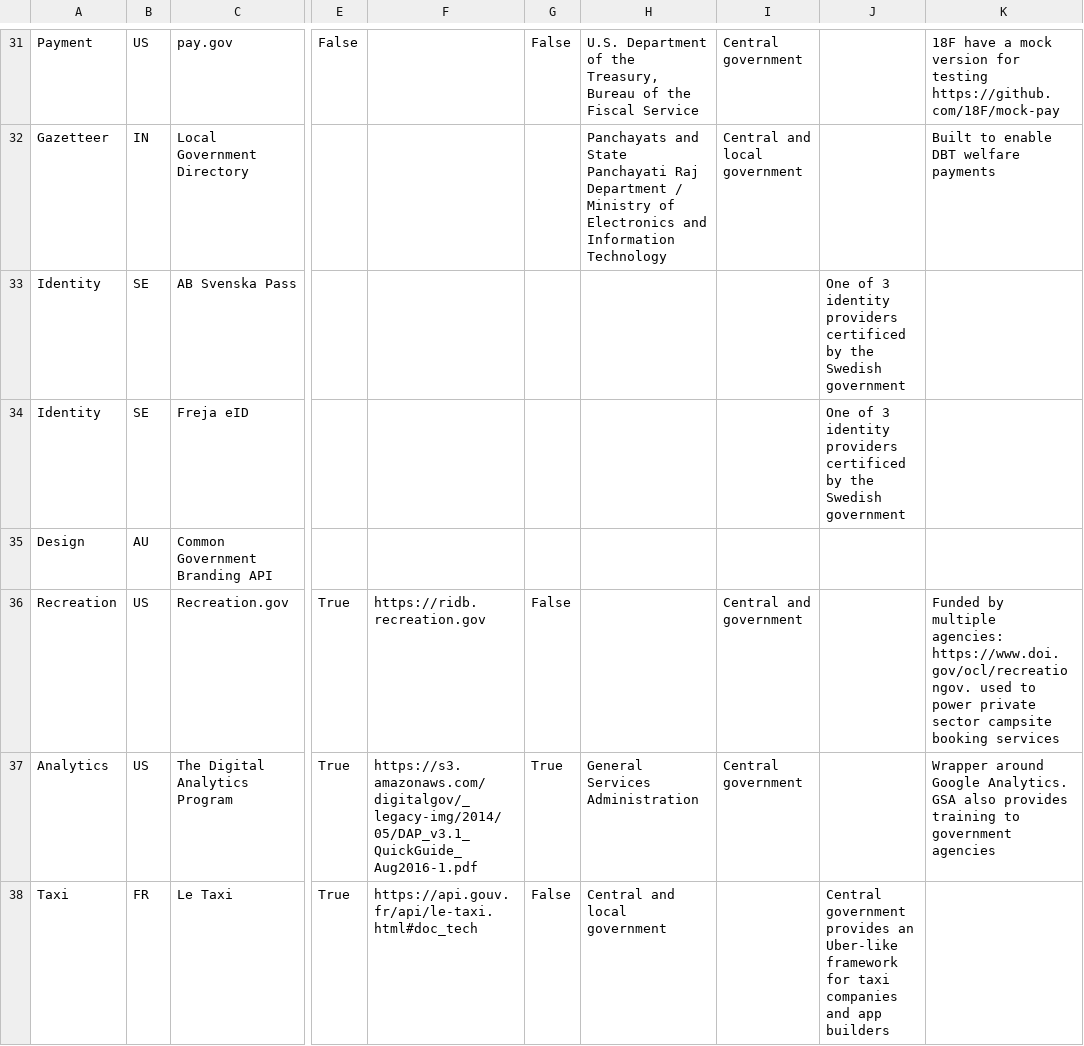
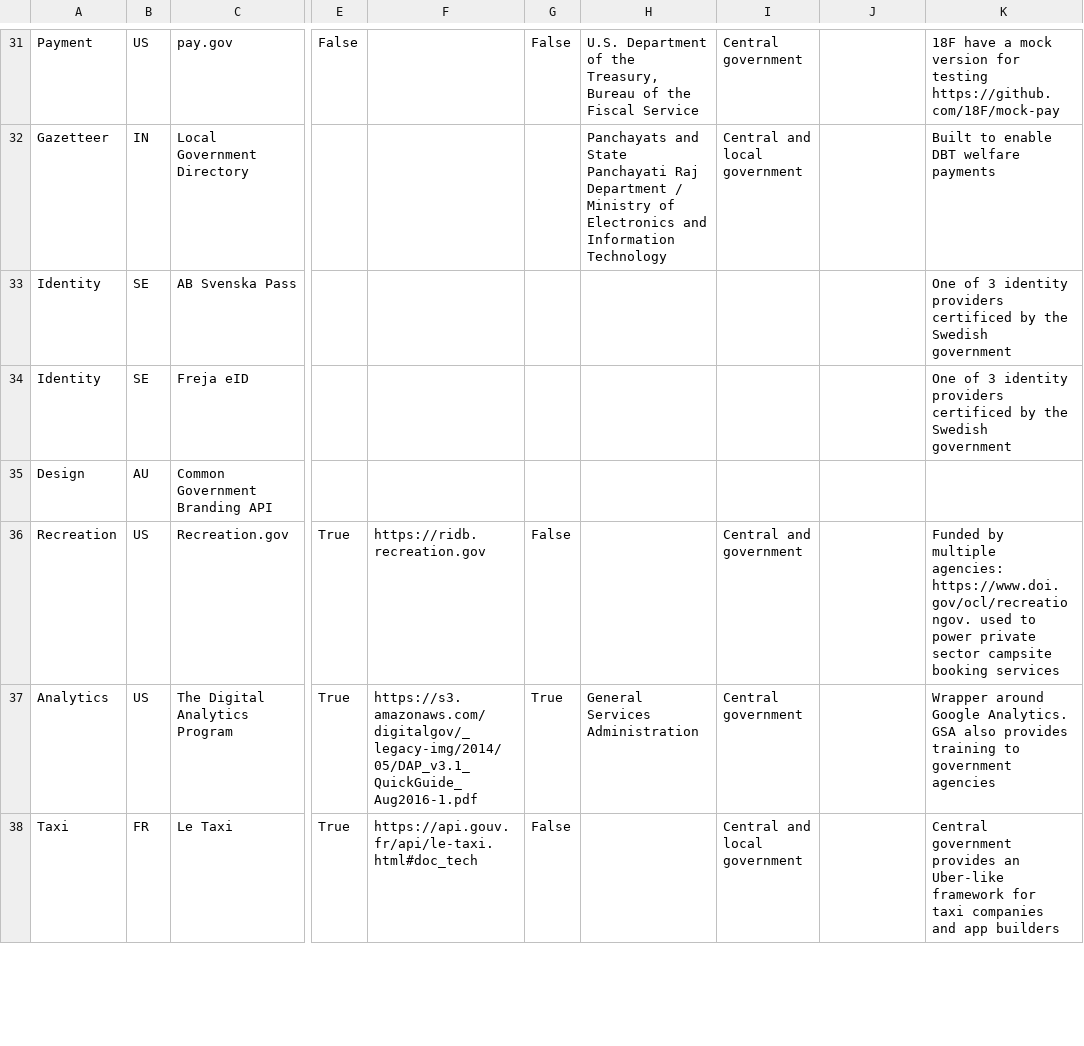
Before and after one commit to platformland/platformland-website, a CSV file: _data/common-platforms.csv, drawn as a sheet; only a part is shown, gaps mark what is left out; the diff covers the shown part only; the diff names each change by its address in the sheet, - before the commit and + after, or states it on an @@ line.

```diff
--- a/_data/common-platforms.csv
+++ b/_data/common-platforms.csv
-J33:J34: One of 3 identity providers certificed by the Swedish government
+J33:J34: (empty)
-K33:K34: (empty)
+K33:K34: One of 3 identity providers certificed by the Swedish government
-H38: Central and local government
+H38: (empty)
-I38: (empty)
+I38: Central and local government
-J38: Central government provides an Uber-like framework for taxi companies and app builders
+J38: (empty)
-K38: (empty)
+K38: Central government provides an Uber-like framework for taxi companies and app builders
```
Also changed, not shown: 5 added rows elsewhere in this file, 6 other files.
